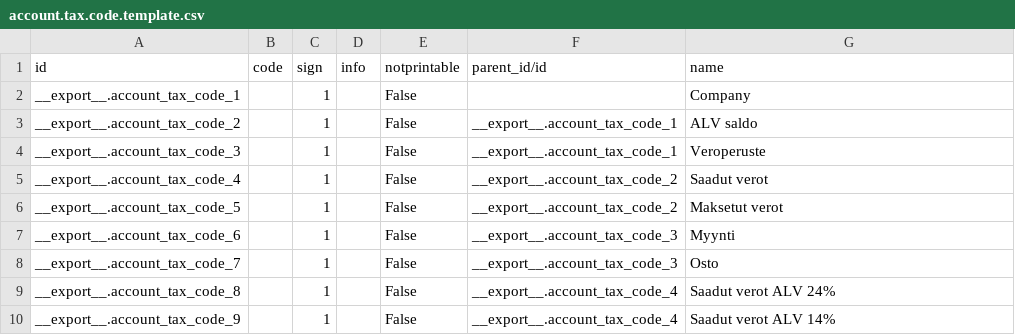
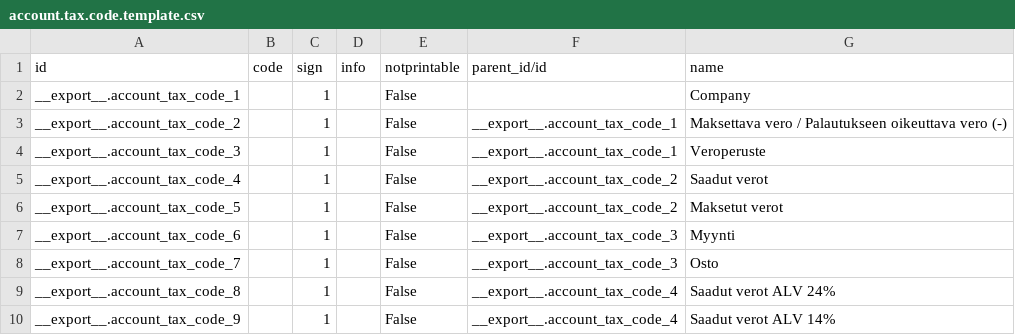
Before and after one commit to OCA/l10n-finland, a CSV file: data/account.tax.code.template.csv, drawn as a sheet; only a part is shown.

Commit message:
Fix an account name

```diff
--- a/data/account.tax.code.template.csv
+++ b/data/account.tax.code.template.csv
@@ -2,3 +2,3 @@
 "__export__.account_tax_code_1",,1,,"False",,"Company"
-"__export__.account_tax_code_2",,1,,"False","__export__.account_tax_code_1","ALV saldo"
+"__export__.account_tax_code_2",,1,,"False","__export__.account_tax_code_1","Maksettava vero / Palautukseen oikeuttava vero (-)"
 "__export__.account_tax_code_3",,1,,"False","__export__.account_tax_code_1","Veroperuste"
```
